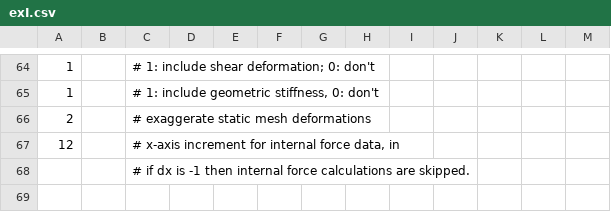
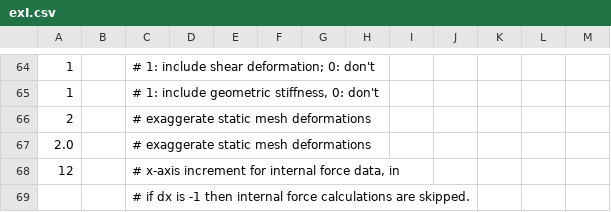
Before and after one commit to jarvisoac/Frame3DD, a CSV file: examples/exI.csv, drawn as a sheet; only a part is shown, gaps mark what is left out; the shorter side is filled out with more unchanged rows; the diff names each change by its address in the sheet, - before the commit and + after, or states it on an @@ line.

```diff
--- a/examples/exI.csv
+++ b/examples/exI.csv
+row 67: 2.0 |  | # exaggerate static mesh deformations
```
Also changed, not shown: doc/template.csv, examples/exA.csv, 52 other files.
